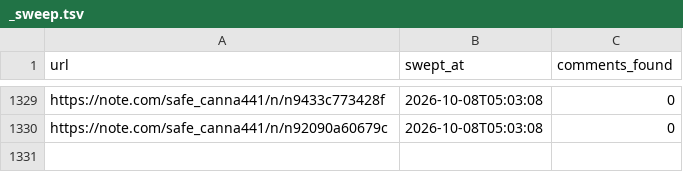
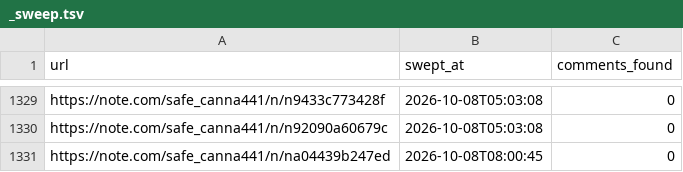
Before and after one commit to tyutyutakokaina81-netizen/agent-team, a TSV file: ops/comments/_sweep.tsv, drawn as a sheet; only a part is shown, gaps mark what is left out.

```diff
--- a/ops/comments/_sweep.tsv
+++ b/ops/comments/_sweep.tsv
@@ -1330 +1330,2 @@ https://note.com/safe_canna441/n/n9433c773428f	2026-10-08T05:03:08	0
 https://note.com/safe_canna441/n/n92090a60679c	2026-10-08T05:03:08	0
+https://note.com/safe_canna441/n/na04439b247ed	2026-10-08T08:00:45	0
```
Also changed, not shown: 13 other files.
